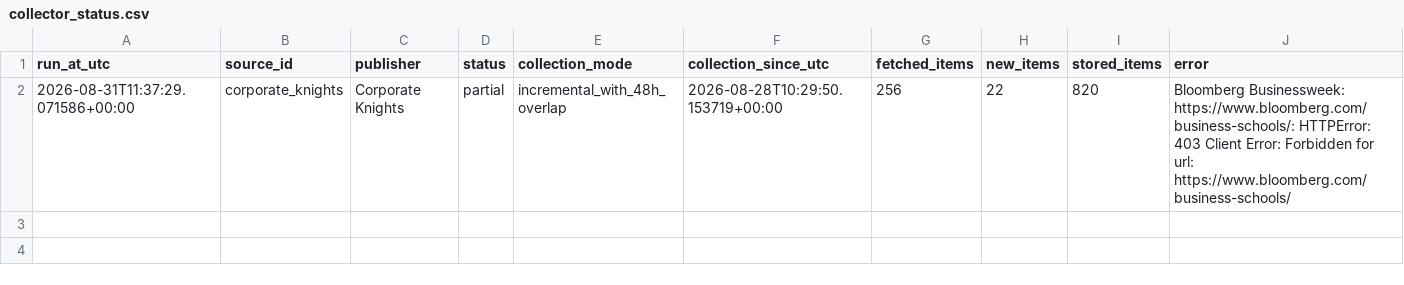
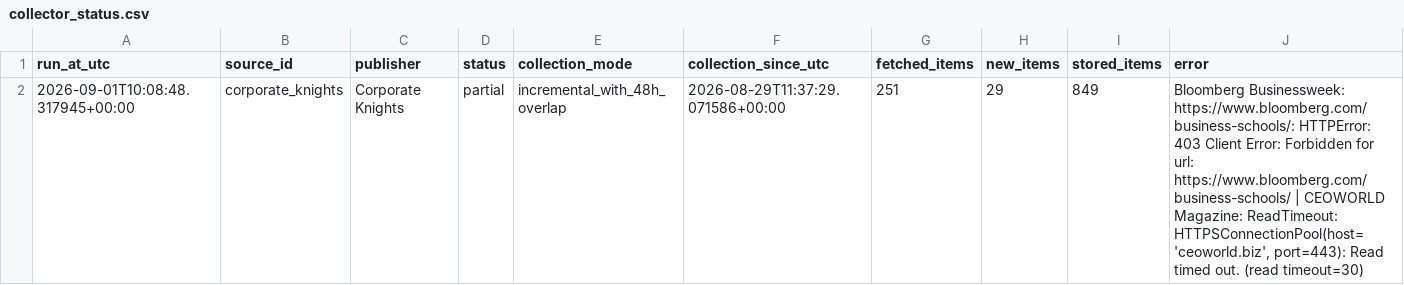
Before and after one commit to olgagaffarova/ESMT_newsflow, a CSV file: data/collector_status.csv, drawn as a sheet.

```diff
--- a/data/collector_status.csv
+++ b/data/collector_status.csv
@@ -1,2 +1,2 @@
 run_at_utc,source_id,publisher,status,collection_mode,collection_since_utc,fetched_items,new_items,stored_items,error
-2026-08-31T11:37:29.071586+00:00,corporate_knights,Corporate Knights,partial,incremental_with_48h_overlap,2026-08-28T10:29:50.153719+00:00,256,22,820,Bloomberg Businessweek: https://www.bloomberg.com/business-schools/: HTTPError: 403 Client Error: Forbidden for url: https://www.bloomberg.com/business-schools/
+2026-09-01T10:08:48.317945+00:00,corporate_knights,Corporate Knights,partial,incremental_with_48h_overlap,2026-08-29T11:37:29.071586+00:00,251,29,849,"Bloomberg Businessweek: https://www.bloomberg.com/business-schools/: HTTPError: 403 Client Error: Forbidden for url: https://www.bloomberg.com/business-schools/ | CEOWORLD Magazine: ReadTimeout: HTTPSConnectionPool(host='ceoworld.biz', port=443): Read timed out. (read timeout=30)"
```
Also changed, not shown: 2 other files.
